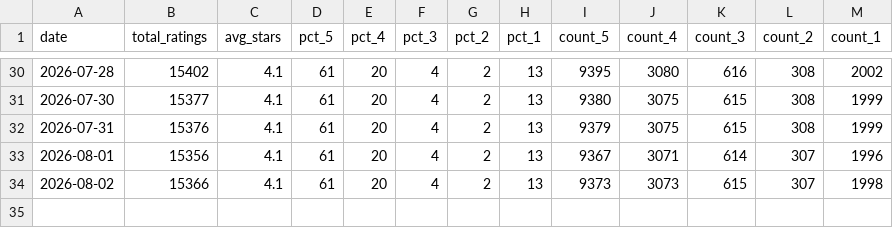
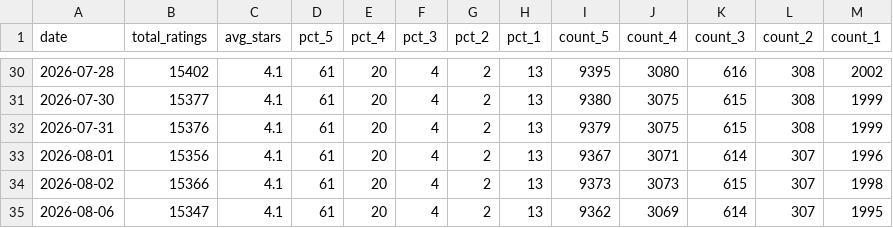
Before and after one commit to vineetgupta-103/native-review-tracker, a CSV file: amazon_review_tracking_B0CB8KG44H.csv, drawn as a sheet; only a part is shown, gaps mark what is left out; the diff names each change by its address in the sheet, - before the commit and + after, or states it on an @@ line.

Commit message:
data: review snapshot for 2026-08-06

```diff
--- a/amazon_review_tracking_B0CB8KG44H.csv
+++ b/amazon_review_tracking_B0CB8KG44H.csv
+row 35: 2026-08-06 | 15347 | 4.1 | 61 | 20 | 4 | 2 | 13 | 9362 | 3069 | 614 | 307 | 1995
```
Also changed, not shown: amazon_review_tracking_B07PZPN3J9.csv, amazon_review_tracking_B0D79G62J3.csv, 33 other files.
